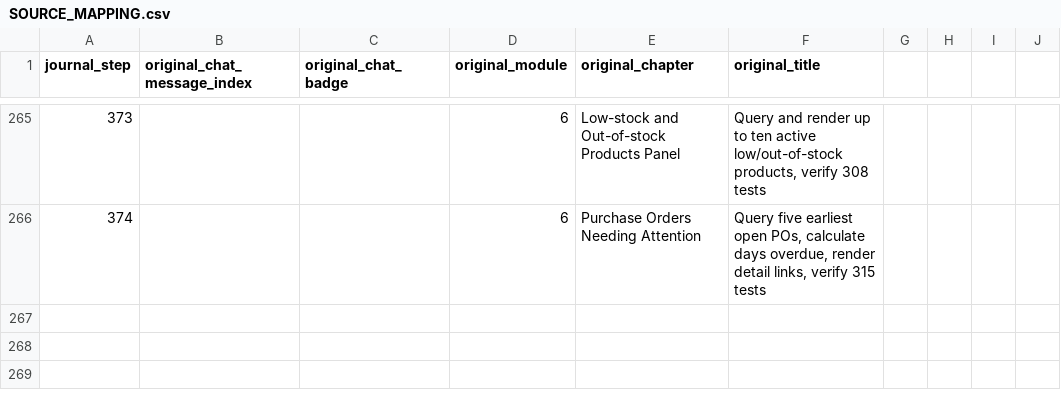
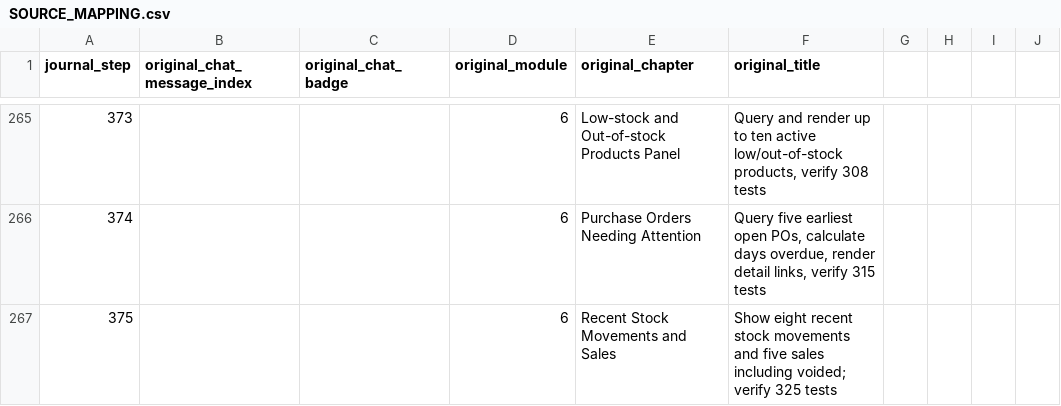
Before and after one commit to mehreen-7547/inventory-development-journal, a CSV file: SOURCE_MAPPING.csv, drawn as a sheet; only a part is shown, gaps mark what is left out; the diff names each change by its address in the sheet, - before the commit and + after, or states it on an @@ line.

Commit message:
Update Chapter 4 journal index and handoff: SOURCE_MAPPING.csv

```diff
--- a/SOURCE_MAPPING.csv
+++ b/SOURCE_MAPPING.csv
+row 267: 375 |  |  | 6 | Recent Stock Movements and Sales | Show eight recent stock movements and five sales including voided; verify 325 tests
```
